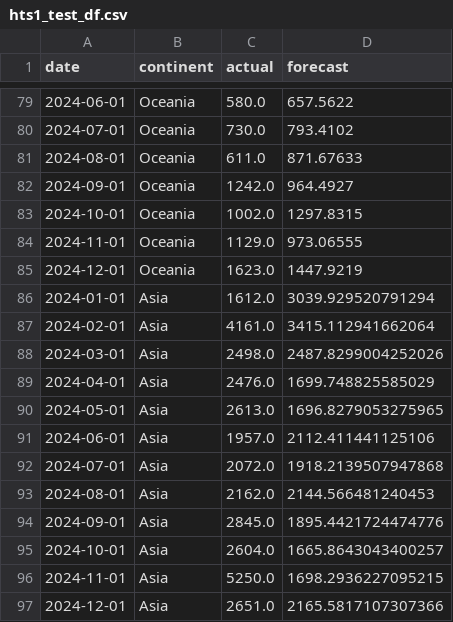
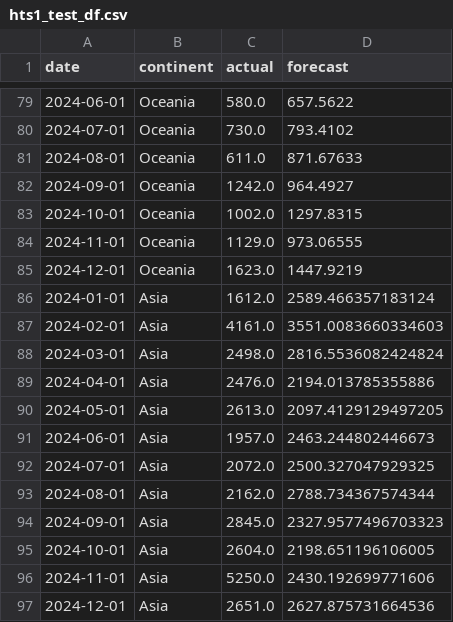
Before and after one commit to renanop/international_arrivals_time_series_forecasting, a CSV file: notebooks/modeling/hts1_test_df.csv, drawn as a sheet; only a part is shown, gaps mark what is left out.

```diff
--- a/notebooks/modeling/hts1_test_df.csv
+++ b/notebooks/modeling/hts1_test_df.csv
@@ -85,13 +85,13 @@ date,continent,actual,forecast
 2024-12-01,Oceania,1623.0,1447.9219
-2024-01-01,Asia,1612.0,3039.929520791294
-2024-02-01,Asia,4161.0,3415.112941662064
-2024-03-01,Asia,2498.0,2487.8299004252026
-2024-04-01,Asia,2476.0,1699.748825585029
-2024-05-01,Asia,2613.0,1696.8279053275965
-2024-06-01,Asia,1957.0,2112.411441125106
-2024-07-01,Asia,2072.0,1918.2139507947868
-2024-08-01,Asia,2162.0,2144.566481240453
-2024-09-01,Asia,2845.0,1895.4421724474776
-2024-10-01,Asia,2604.0,1665.8643043400257
-2024-11-01,Asia,5250.0,1698.2936227095215
-2024-12-01,Asia,2651.0,2165.5817107307366
+2024-01-01,Asia,1612.0,2589.466357183124
+2024-02-01,Asia,4161.0,3551.0083660334603
+2024-03-01,Asia,2498.0,2816.5536082424824
+2024-04-01,Asia,2476.0,2194.013785355886
+2024-05-01,Asia,2613.0,2097.4129129497205
+2024-06-01,Asia,1957.0,2463.244802446673
+2024-07-01,Asia,2072.0,2500.327047929325
+2024-08-01,Asia,2162.0,2788.734367574344
+2024-09-01,Asia,2845.0,2327.9577496703323
+2024-10-01,Asia,2604.0,2198.651196106005
+2024-11-01,Asia,5250.0,2430.192699771606
+2024-12-01,Asia,2651.0,2627.875731664536
```
Also changed, not shown: notebooks/modeling/comparison_df.csv, notebooks/modeling/hts1_train_df.csv, 7 other files.
